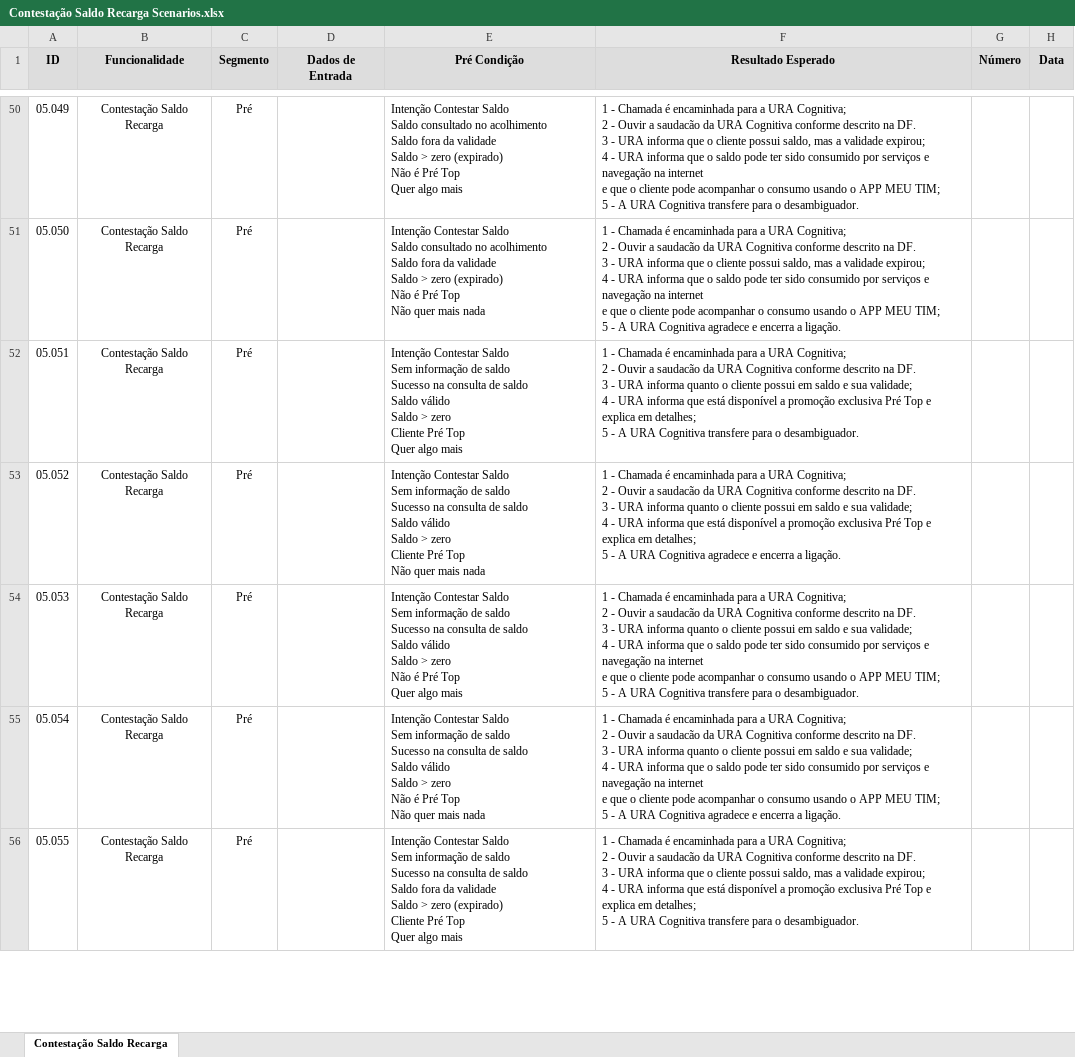
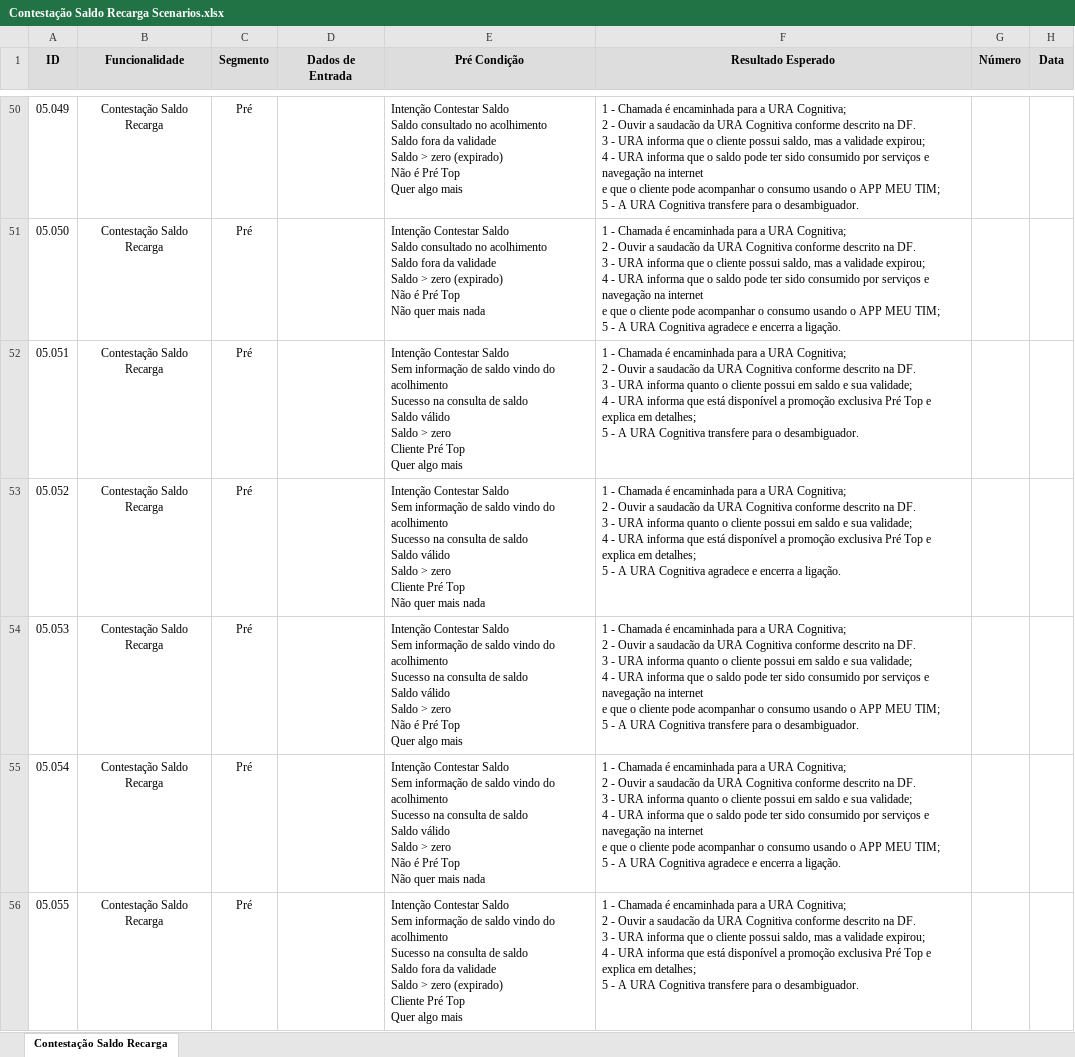
Before and after one commit to alvesalexsander/flow-maker, an Excel workbook: maps/contestacaoSaldoRecargaUpdated/exportedScenarios/Contestação Saldo Recarga Scenarios.xlsx, sheet Contestação Saldo Recarga, drawn as a sheet; only a part is shown, gaps mark what is left out; values as stored, in another font and other column widths than the file's, no borders; ↵ is a line break in a cell; the diff covers the shown part only; the diff names each change by its address in the sheet, - before the commit and + after, or states it on an @@ line.

Commit message:
FlowMap contestacaoSaldoRecargaUpdated

```diff
--- a/maps/contestacaoSaldoRecargaUpdated/exportedScenarios/Contestação Saldo Recarga Scenarios.xlsx (sheet Contestação Saldo Recarga)
+++ b/maps/contestacaoSaldoRecargaUpdated/exportedScenarios/Contestação Saldo Recarga Scenarios.xlsx (sheet Contestação Saldo Recarga)
-E52 (Pré Condição): …de saldo ↵ Sucesso na…
+E52 (Pré Condição): …de saldo vindo do acolhimento ↵ Sucesso na…
-E53 (Pré Condição): …de saldo ↵ Sucesso na…
+E53 (Pré Condição): …de saldo vindo do acolhimento ↵ Sucesso na…
-E54 (Pré Condição): …de saldo ↵ Sucesso na…
+E54 (Pré Condição): …de saldo vindo do acolhimento ↵ Sucesso na…
-E55 (Pré Condição): …de saldo ↵ Sucesso na…
+E55 (Pré Condição): …de saldo vindo do acolhimento ↵ Sucesso na…
-E56 (Pré Condição): …de saldo ↵ Sucesso na…
+E56 (Pré Condição): …de saldo vindo do acolhimento ↵ Sucesso na…
```
Also changed, not shown: 11 edited cells elsewhere in this sheet, 2 other files.
